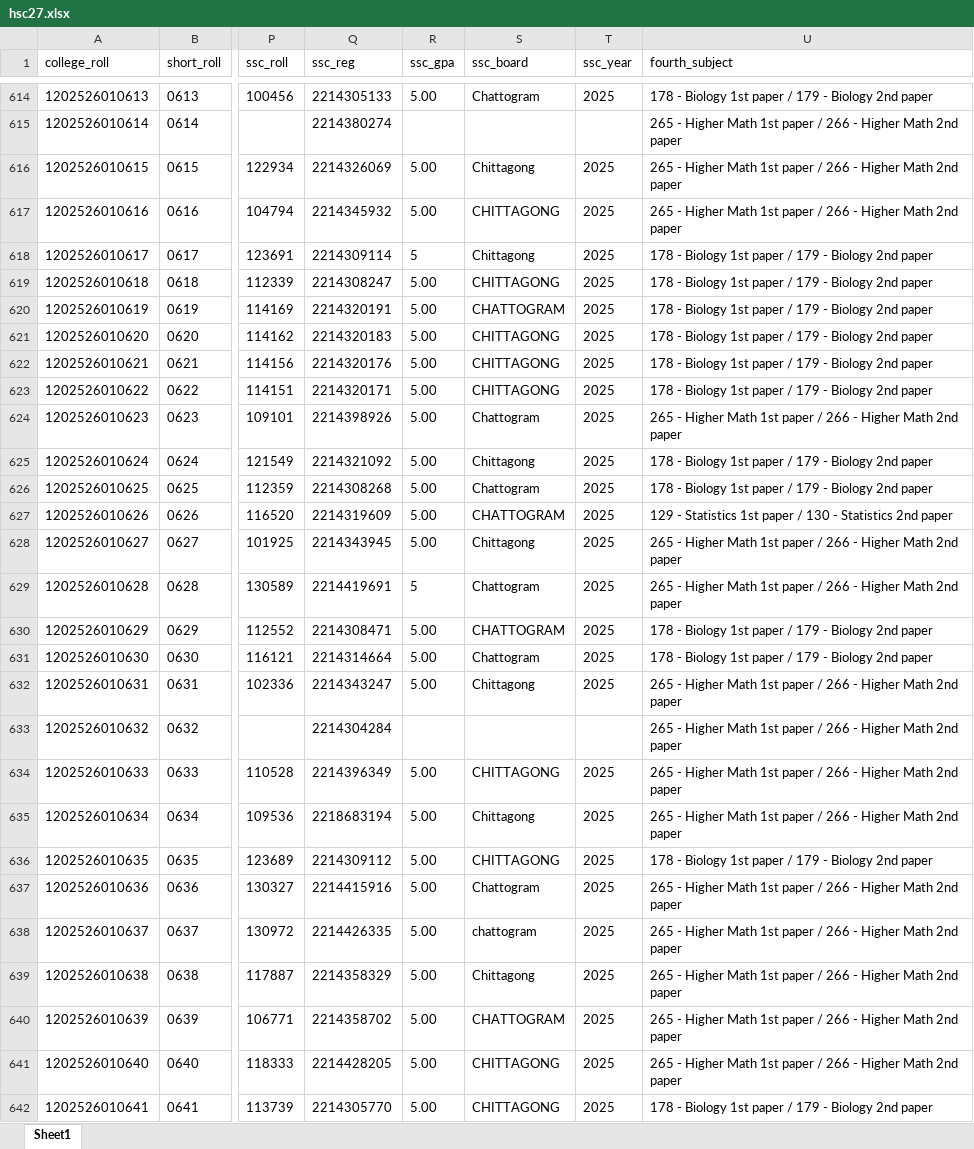
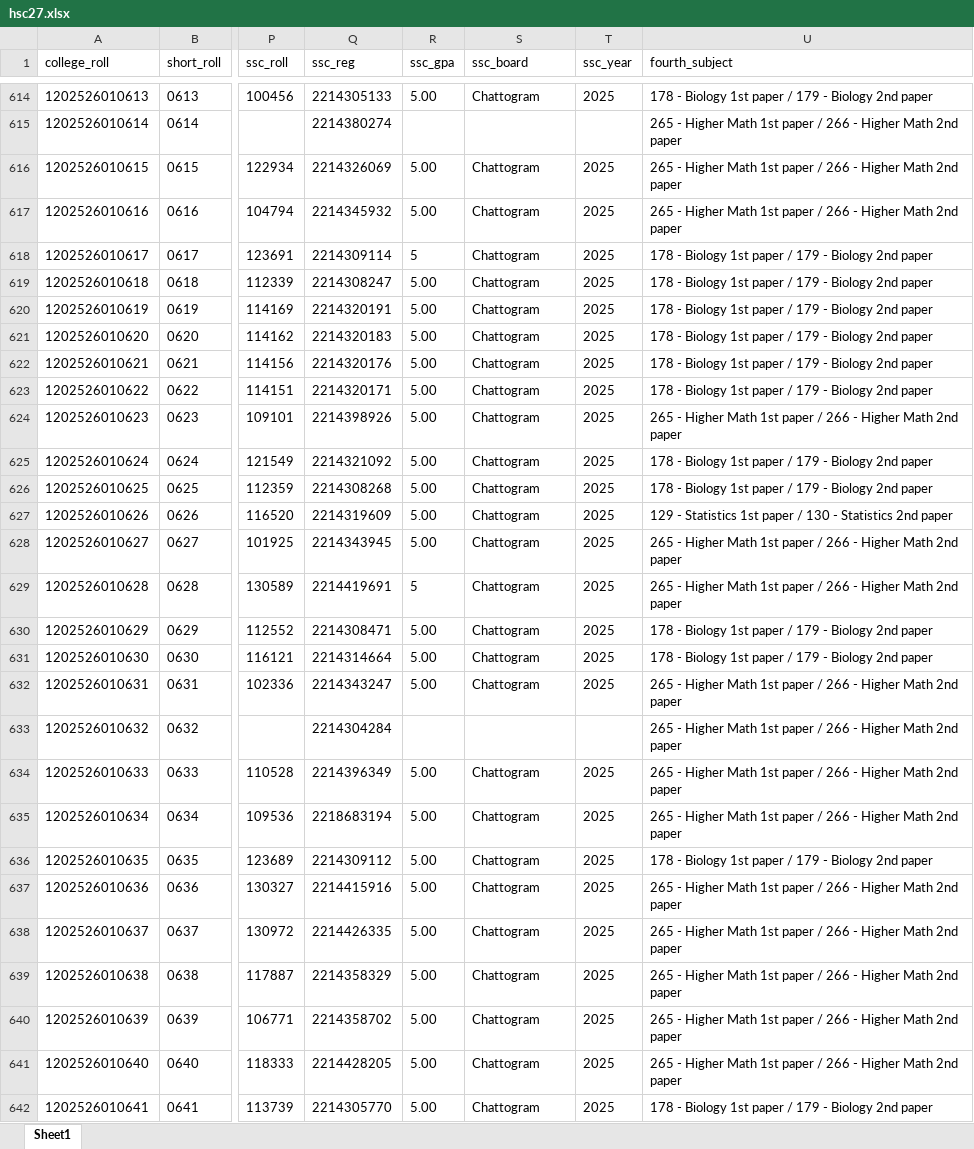
Before and after one commit to govcd/ctg, an Excel workbook: hsc27/data/hsc27.xlsx, sheet Sheet1, drawn as a sheet; only a part is shown, gaps mark what is left out; values as stored, in another font and other column widths than the file's, no borders; the diff covers the shown part only; the diff names each change by its address in the sheet, - before the commit and + after, or states it on an @@ line.

```diff
--- a/hsc27/data/hsc27.xlsx (sheet Sheet1)
+++ b/hsc27/data/hsc27.xlsx (sheet Sheet1)
-S616 (ssc_board): Chittagong
+S616 (ssc_board): Chattogram
-S617 (ssc_board): CHITTAGONG
+S617 (ssc_board): Chattogram
-S618 (ssc_board): Chittagong
+S618 (ssc_board): Chattogram
-S619 (ssc_board): CHITTAGONG
+S619 (ssc_board): Chattogram
-S620 (ssc_board): CHATTOGRAM
+S620 (ssc_board): Chattogram
-S621:S623 (ssc_board): CHITTAGONG
+S621:S623 (ssc_board): Chattogram
-S625 (ssc_board): Chittagong
+S625 (ssc_board): Chattogram
-S627 (ssc_board): CHATTOGRAM
+S627 (ssc_board): Chattogram
-S628 (ssc_board): Chittagong
+S628 (ssc_board): Chattogram
-S630 (ssc_board): CHATTOGRAM
+S630 (ssc_board): Chattogram
-S632 (ssc_board): Chittagong
+S632 (ssc_board): Chattogram
-S634 (ssc_board): CHITTAGONG
+S634 (ssc_board): Chattogram
-S635 (ssc_board): Chittagong
+S635 (ssc_board): Chattogram
-S636 (ssc_board): CHITTAGONG
+S636 (ssc_board): Chattogram
-S638 (ssc_board): chattogram
+S638 (ssc_board): Chattogram
-S639 (ssc_board): Chittagong
+S639 (ssc_board): Chattogram
-S640 (ssc_board): CHATTOGRAM
+S640 (ssc_board): Chattogram
-S641:S642 (ssc_board): CHITTAGONG
+S641:S642 (ssc_board): Chattogram
```
Also changed, not shown: 584 edited cells elsewhere in this sheet, hsc28/data/hsc28.xlsx, 6 other files.
